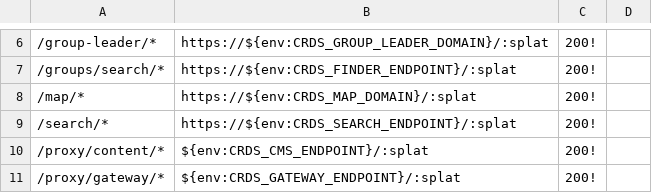
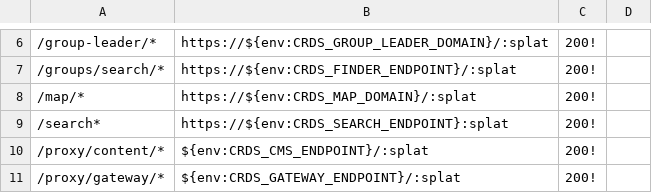
Before and after one commit to crdschurch/crds-net, a CSV file: redirects.csv, drawn as a sheet; only a part is shown, gaps mark what is left out; the diff names each change by its address in the sheet, - before the commit and + after, or states it on an @@ line.

Commit message:
Update redirects.csv

```diff
--- a/redirects.csv
+++ b/redirects.csv
-A9: /search/*
+A9: /search*
-B9: https://${env:CRDS_SEARCH_ENDPOINT}/:splat
+B9: https://${env:CRDS_SEARCH_ENDPOINT}:splat
```
